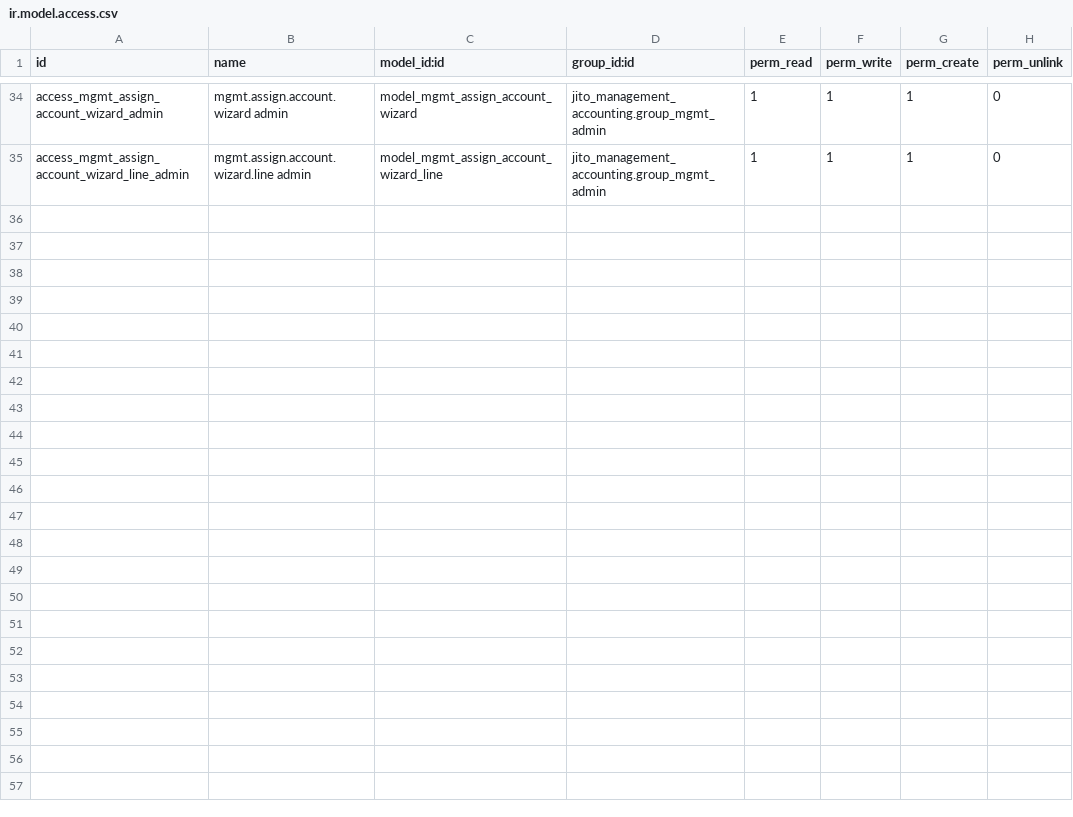
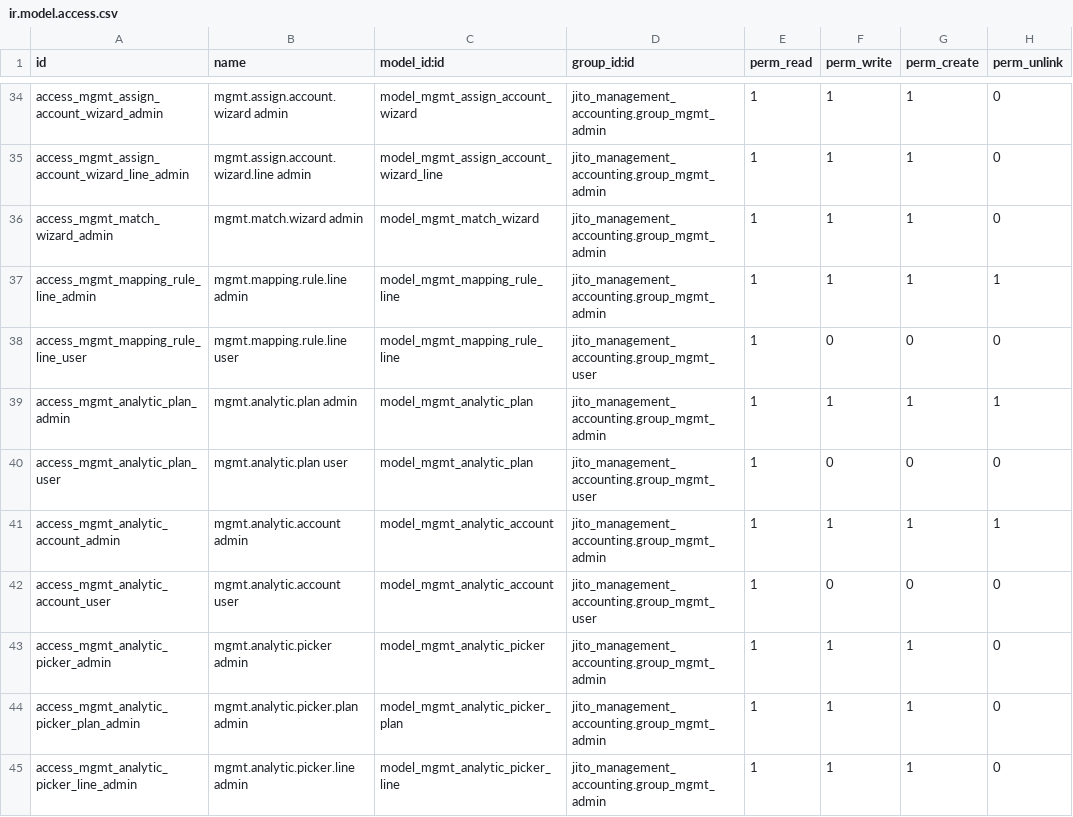
Before and after one commit to jito-dev/Odoo17-custom-addons, a CSV file: jito_management_accounting/security/ir.model.access.csv, drawn as a sheet; only a part is shown, gaps mark what is left out; the diff names each change by its address in the sheet, - before the commit and + after, or states it on an @@ line.

Commit message:
Implemented analytic accounting for management accounting

```diff
--- a/jito_management_accounting/security/ir.model.access.csv
+++ b/jito_management_accounting/security/ir.model.access.csv
+row 36: access_mgmt_match_wizard_admin | mgmt.match.wizard admin | model_mgmt_match_wizard | jito_management_accounting.group_mgmt_admin | 1 | 1 | 1 | 0
+row 37: access_mgmt_mapping_rule_line_admin | mgmt.mapping.rule.line admin | model_mgmt_mapping_rule_line | jito_management_accounting.group_mgmt_admin | 1 | 1 | 1 | 1
+row 38: access_mgmt_mapping_rule_line_user | mgmt.mapping.rule.line user | model_mgmt_mapping_rule_line | jito_management_accounting.group_mgmt_user | 1 | 0 | 0 | 0
+row 39: access_mgmt_analytic_plan_admin | mgmt.analytic.plan admin | model_mgmt_analytic_plan | jito_management_accounting.group_mgmt_admin | 1 | 1 | 1 | 1
+row 40: access_mgmt_analytic_plan_user | mgmt.analytic.plan user | model_mgmt_analytic_plan | jito_management_accounting.group_mgmt_user | 1 | 0 | 0 | 0
+row 41: access_mgmt_analytic_account_admin | mgmt.analytic.account admin | model_mgmt_analytic_account | jito_management_accounting.group_mgmt_admin | 1 | 1 | 1 | 1
+row 42: access_mgmt_analytic_account_user | mgmt.analytic.account user | model_mgmt_analytic_account | jito_management_accounting.group_mgmt_user | 1 | 0 | 0 | 0
+row 43: access_mgmt_analytic_picker_admin | mgmt.analytic.picker admin | model_mgmt_analytic_picker | jito_management_accounting.group_mgmt_admin | 1 | 1 | 1 | 0
+row 44: access_mgmt_analytic_picker_plan_admin | mgmt.analytic.picker.plan admin | model_mgmt_analytic_picker_plan | jito_management_accounting.group_mgmt_admin | 1 | 1 | 1 | 0
+row 45: access_mgmt_analytic_picker_line_admin | mgmt.analytic.picker.line admin | model_mgmt_analytic_picker_line | jito_management_accounting.group_mgmt_admin | 1 | 1 | 1 | 0
```
Also changed, not shown: 31 other files.
